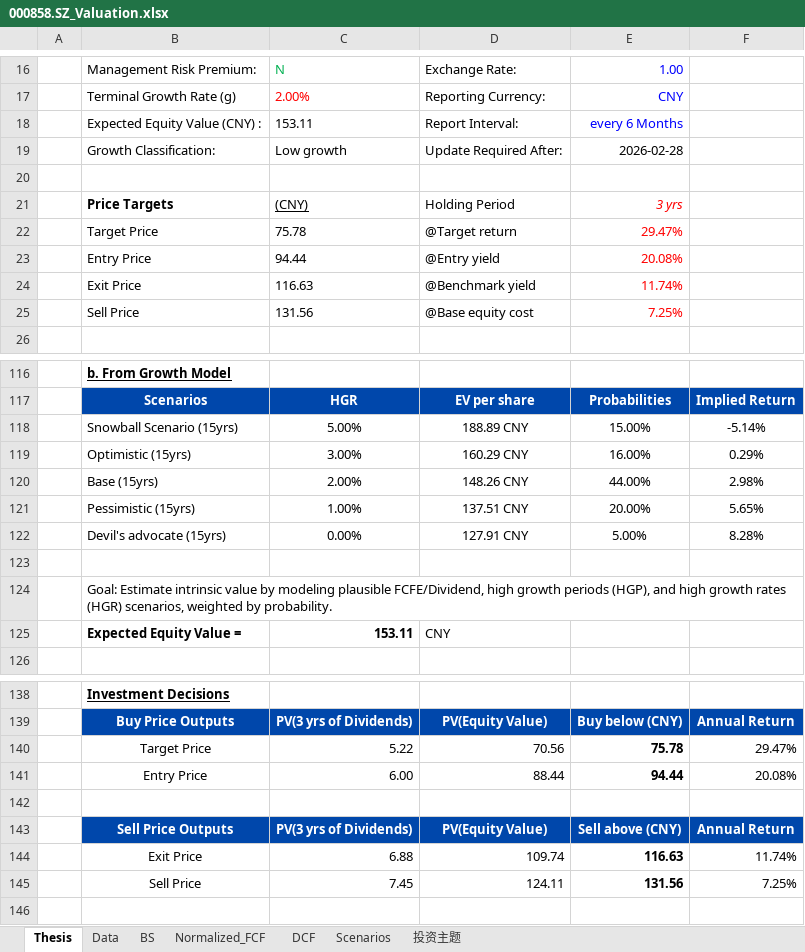
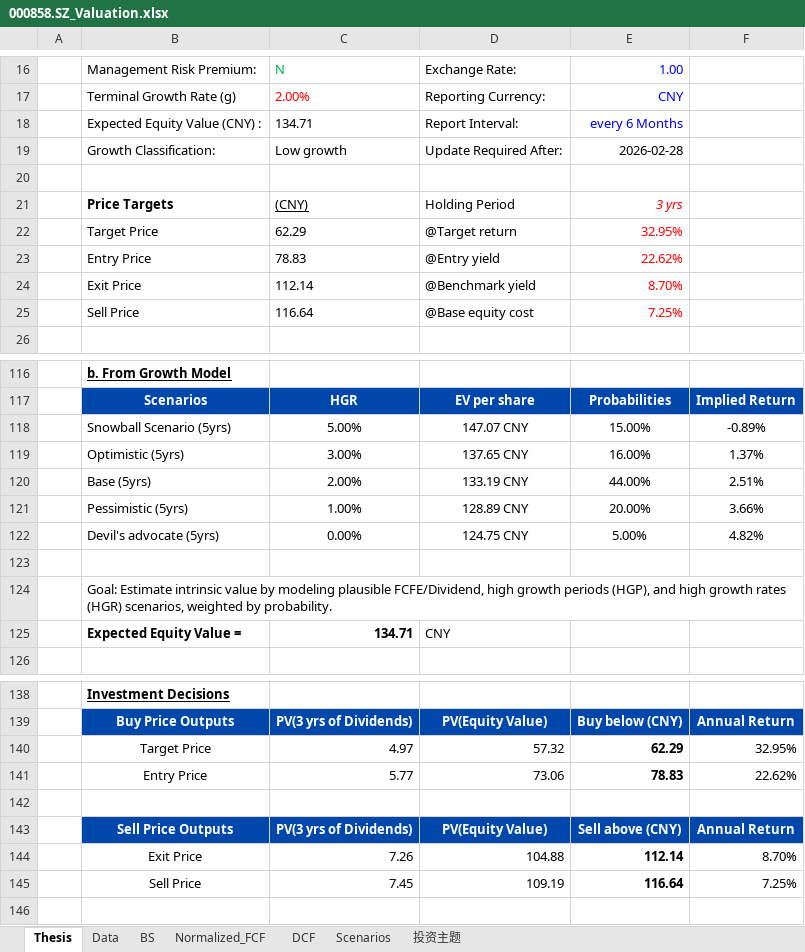
Before and after one commit to JerryChenz/Invest_Proc_1, an Excel workbook: financial_models/opportunities/000858.SZ_Valuation.xlsx, sheet Thesis, drawn as a sheet; only a part is shown, gaps mark what is left out; values as stored, in another font and other column widths than the file's, no borders; removed rows and columns are numbered as before the commit, all else as after; the diff covers the shown part only; the diff names each change by its address in the sheet, - before the commit and + after, or states it on an @@ line.

```diff
--- a/financial_models/opportunities/000858.SZ_Valuation.xlsx (sheet Thesis)
+++ b/financial_models/opportunities/000858.SZ_Valuation.xlsx (sheet Thesis)
-C18: 153.11
+C18: 134.71
-C22: 75.78
+C22: 62.29
-E22: 29.47%
+E22: 32.95%
-C23: 94.44
+C23: 78.83
-E23: 20.08%
+E23: 22.62%
-C24: 116.63
+C24: 112.14
-E24: 11.74%
+E24: 8.70%
-C25: 131.56
+C25: 116.64
-B118: Snowball Scenario (15yrs)
+B118: Snowball Scenario (5yrs)
-D118: 188.89 CNY
+D118: 147.07 CNY
-F118: -5.14%
+F118: -0.89%
-B119: Optimistic (15yrs)
+B119: Optimistic (5yrs)
-D119: 160.29 CNY
+D119: 137.65 CNY
-F119: 0.29%
+F119: 1.37%
-B120: Base (15yrs)
+B120: Base (5yrs)
-D120: 148.26 CNY
+D120: 133.19 CNY
-F120: 2.98%
+F120: 2.51%
-B121: Pessimistic (15yrs)
+B121: Pessimistic (5yrs)
-D121: 137.51 CNY
+D121: 128.89 CNY
-F121: 5.65%
+F121: 3.66%
-B122: Devil's advocate (15yrs)
+B122: Devil's advocate (5yrs)
-D122: 127.91 CNY
+D122: 124.75 CNY
-F122: 8.28%
+F122: 4.82%
-C125: 153.11
+C125: 134.71
-row 140:  | Target Price | 5.22 | 70.56 | 75.78 | 29.47%
-row 141:  | Entry Price | 6.00 | 88.44 | 94.44 | 20.08%
+row 140:  | Target Price | 4.97 | 57.32 | 62.29 | 32.95%
+row 141:  | Entry Price | 5.77 | 73.06 | 78.83 | 22.62%
-row 144:  | Exit Price | 6.88 | 109.74 | 116.63 | 11.74%
+row 144:  | Exit Price | 7.26 | 104.88 | 112.14 | 8.70%
-D145: 124.11
+D145: 109.19
-E145: 131.56
+E145: 116.64
```
Also changed, not shown: 1 edited cell elsewhere in this sheet, sheet DCF, sheet Scenarios, sheet 投资主题, sheet Normalized_FCF, financial_models/Stock_Monitor_CN.xlsx, financial_models/level2_screener.xlsx, 18 other files.
